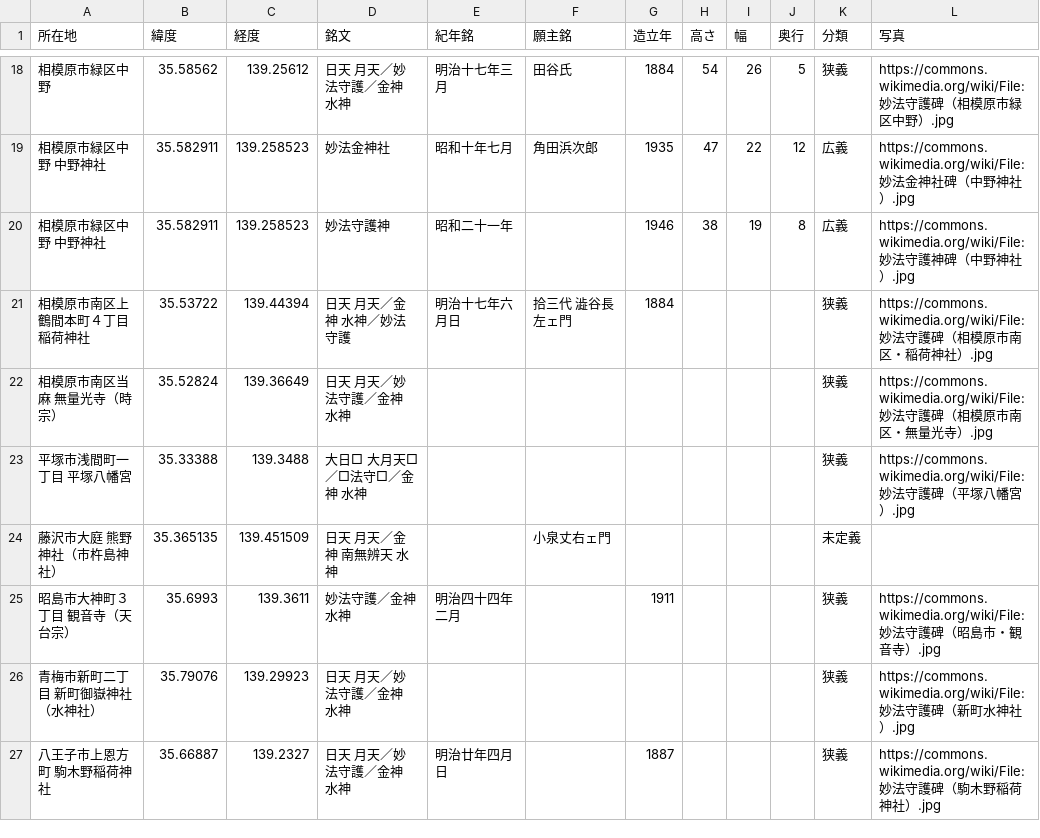
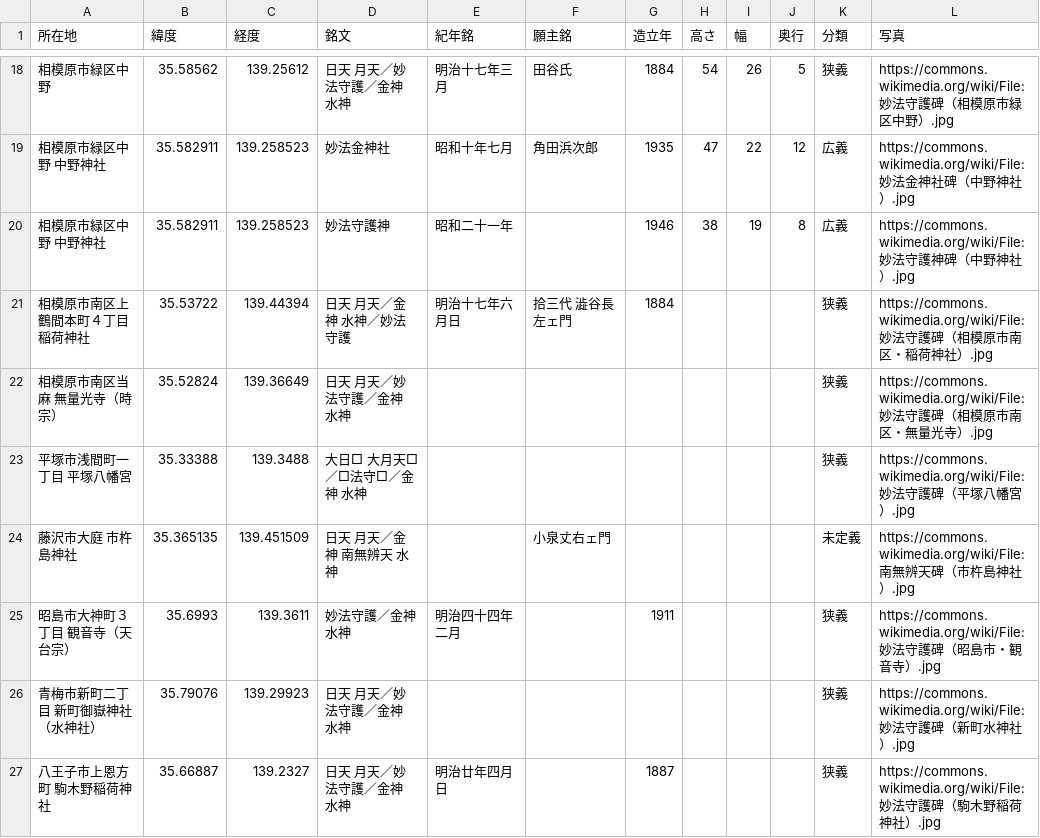
Before and after one commit to sekibutsu-info/myoho_shugohi, a CSV file: 妙法守護碑.csv, drawn as a sheet; only a part is shown, gaps mark what is left out.

Commit message:
Update 妙法守護碑.csv

```diff
--- a/妙法守護碑.csv
+++ b/妙法守護碑.csv
@@ -23,3 +23,3 @@
 "平塚市浅間町一丁目 平塚八幡宮",35.33388,139.3488,"大日□ 大月天□／□法守□／金神 水神",,,,,,,"狭義","https://commons.wikimedia.org/wiki/File:妙法守護碑（平塚八幡宮）.jpg"
-"藤沢市大庭 熊野神社（市杵島神社）",35.365135,139.451509,"日天 月天／金神 南無辨天 水神",,"小泉丈右ェ門",,,,,"未定義",
+"藤沢市大庭 市杵島神社",35.365135,139.451509,"日天 月天／金神 南無辨天 水神",,"小泉丈右ェ門",,,,,"未定義","https://commons.wikimedia.org/wiki/File:南無辨天碑（市杵島神社）.jpg"
 "昭島市大神町３丁目 観音寺（天台宗）",35.6993,139.3611,"妙法守護／金神 水神","明治四十四年二月",,1911,,,,"狭義","https://commons.wikimedia.org/wiki/File:妙法守護碑（昭島市・観音寺）.jpg"
```
